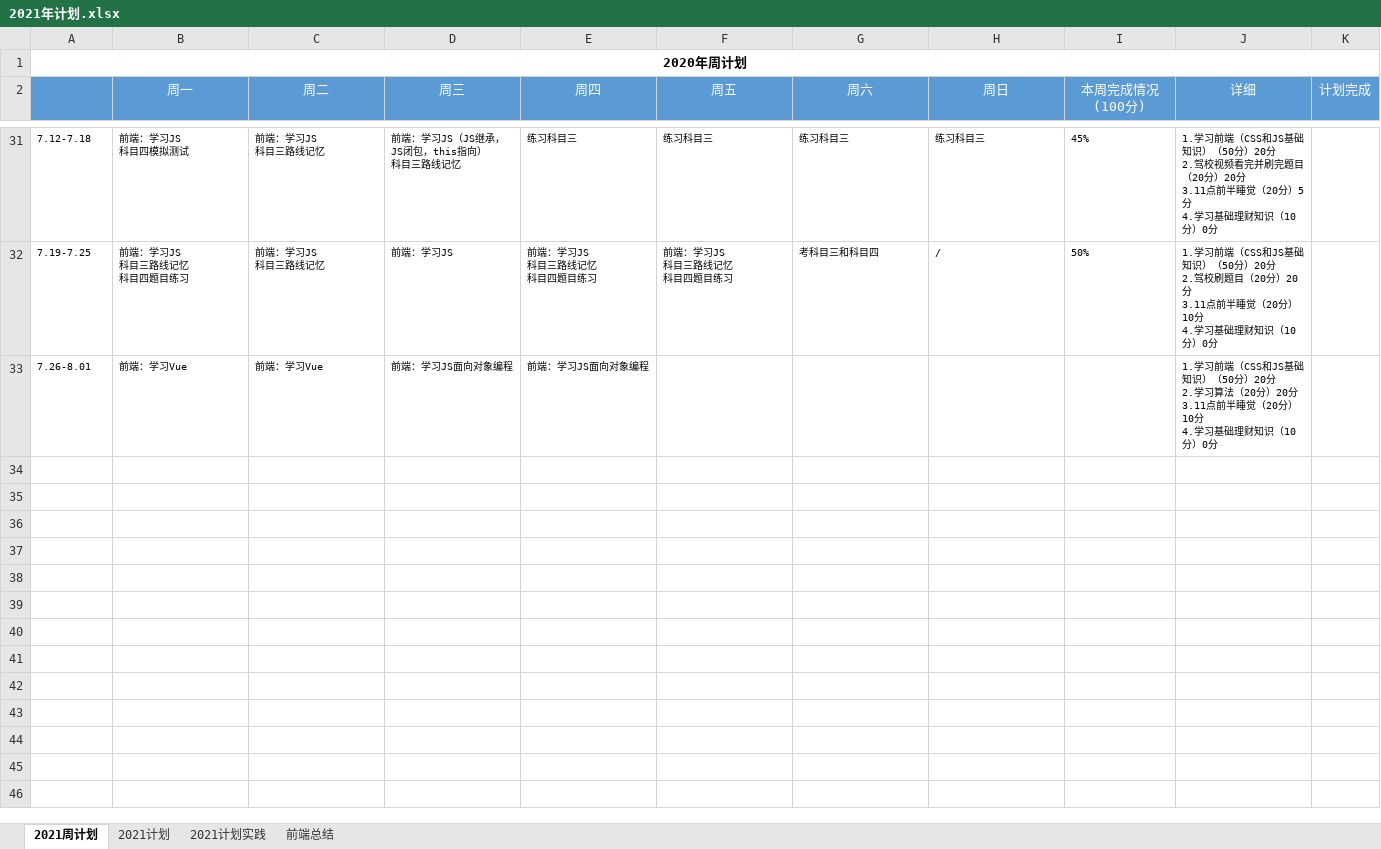
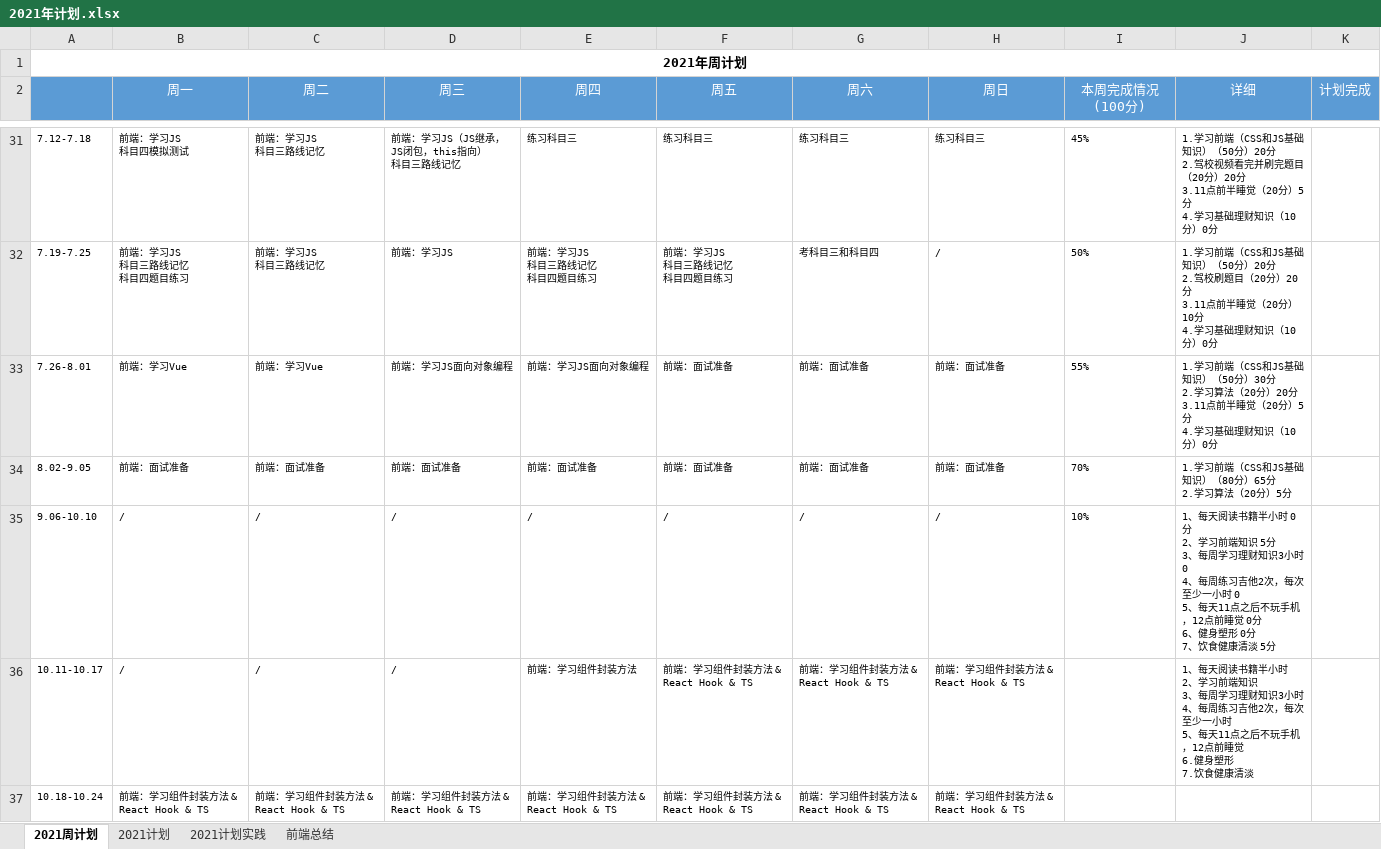
Before and after one commit to putao88/Document, an Excel workbook: docs/年终总结/2021年个人计划/2021年计划.xlsx, sheet 2021周计划, drawn as a sheet; only a part is shown, gaps mark what is left out; values as stored, in another font and other column widths than the file's, no borders; conditional formats not drawn; ↵ is a line break in a cell; the diff names each change by its address in the sheet, - before the commit and + after, or states it on an @@ line.

```diff
--- a/docs/年终总结/2021年个人计划/2021年计划.xlsx (sheet 2021周计划)
+++ b/docs/年终总结/2021年个人计划/2021年计划.xlsx (sheet 2021周计划)
-A1: 2020年周计划
+A1: 2021年周计划
-F33 (周五): (empty)
+F33 (周五): 前端：面试准备
-G33 (周六): (empty)
+G33 (周六): 前端：面试准备
-H33 (周日): (empty)
+H33 (周日): 前端：面试准备
-I33 (本周完成情况(100分)): (empty)
+I33 (本周完成情况(100分)): 55%
-J33 (详细): …（50分）20分 ↵ 2.学习算法（20分）20分 ↵ 3.11点前半睡觉（20分）10分 ↵ 4.学…
+J33 (详细): …（50分）30分 ↵ 2.学习算法（20分）20分 ↵ 3.11点前半睡觉（20分）5分 ↵ 4.学…
+row 34: 8.02-9.05 | 前端：面试准备 | 前端：面试准备 | 前端：面试准备 | 前端：面试准备 | 前端：面试准备 | 前端：面试准备 | 前端：面试准备 | 70% | 1.学习前端（CSS和JS基础知识）（80分）65分 ↵ 2.学习算法（20分）5分
+row 35: 9.06-10.10 | / | / | / | / | / | / | / | 10% | 1、每天阅读书籍半小时 0分 ↵ 2、学习前端知识 5分 ↵ 3、每周学习理财知识3小时 0 ↵ 4、每周练习吉他2次，每次至少一小时 0 ↵ 5、每天11点之后不玩手机，12点前睡觉 0分 ↵ 6、健身塑形 0分 ↵ 7、饮食健康清淡 5分
+row 36: 10.11-10.17 | / | / | / | 前端：学习组件封装方法 | 前端：学习组件封装方法 & React Hook & TS | 前端：学习组件封装方法 & React Hook & TS | 前端：学习组件封装方法 & React Hook & TS |  | 1、每天阅读书籍半小时 ↵ 2、学习前端知识 ↵ 3、每周学习理财知识3小时 ↵ 4、每周练习吉他2次，每次至少一小时 ↵ 5、每天11点之后不玩手机，12点前睡觉 ↵ 6.健身塑形 ↵ 7.饮食健康清淡
+row 37: 10.18-10.24 | 前端：学习组件封装方法 & React Hook & TS | 前端：学习组件封装方法 & React Hook & TS | 前端：学习组件封装方法 & React Hook & TS | 前端：学习组件封装方法 & React Hook & TS | 前端：学习组件封装方法 & React Hook & TS | 前端：学习组件封装方法 & React Hook & TS | 前端：学习组件封装方法 & React Hook & TS
```
Also changed, not shown: docs/前端面试准备/面试排期.xlsx, 1 other file.
